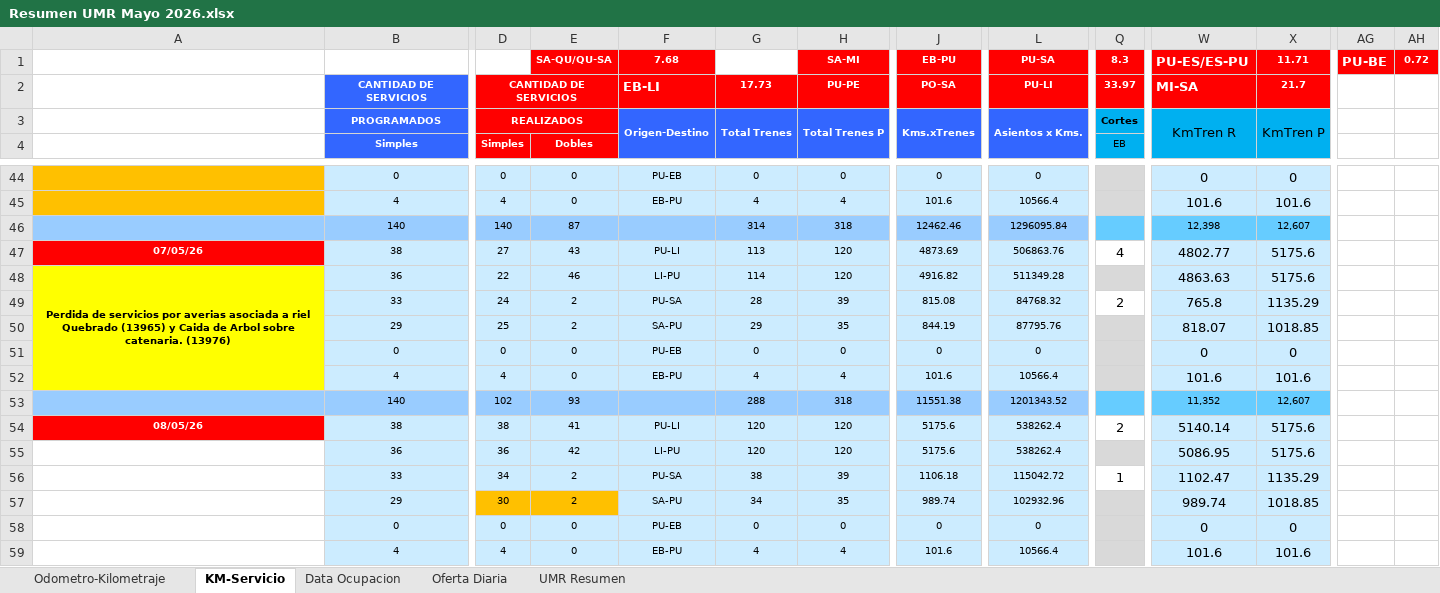
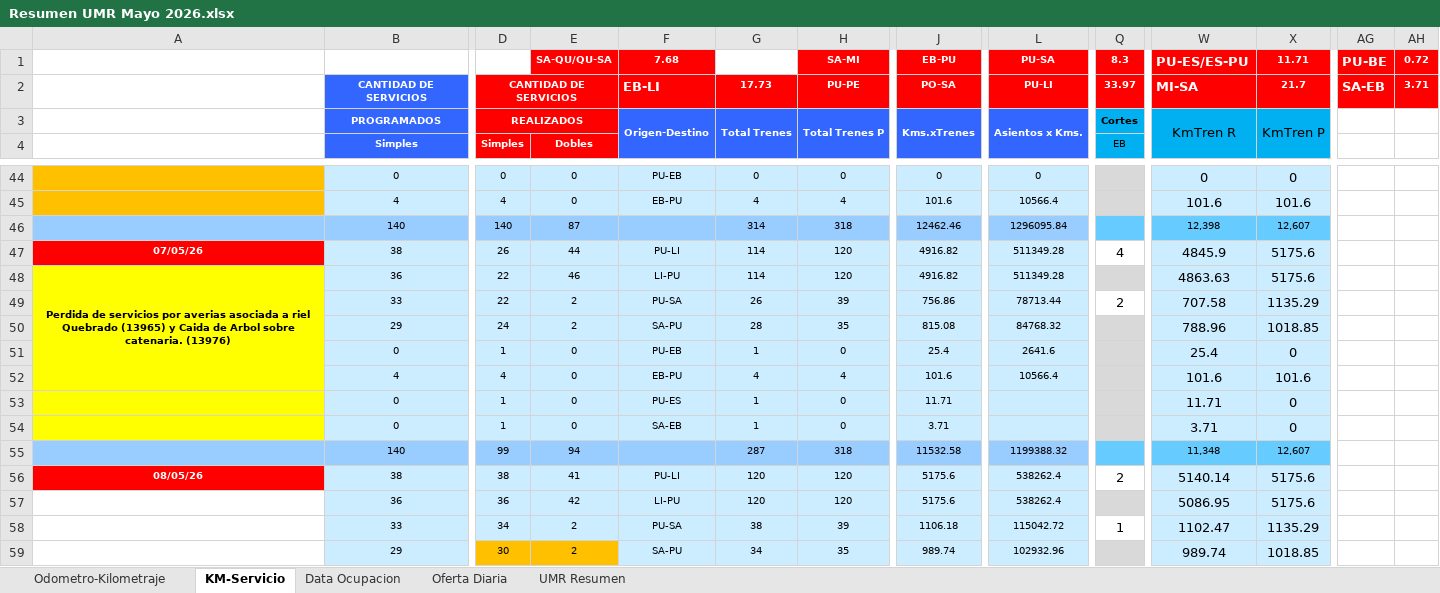
Before and after one commit to antoniorra1983-ops/Datos-Operacionales, an Excel workbook: data/umr/Resumen UMR Mayo 2026.xlsx, sheet KM-Servicio, drawn as a sheet; only a part is shown, gaps mark what is left out; the shorter side is filled out with more unchanged rows; values as stored, in another font and other column widths than the file's, no borders; conditional formats not drawn; removed rows and columns are numbered as before the commit, all else as after; rows hold the shown columns only; the diff covers the shown part only; the diff names each change by its address in the sheet, - before the commit and + after, or states it on an @@ line.

Commit message:
Add files via upload

```diff
--- a/data/umr/Resumen UMR Mayo 2026.xlsx (sheet KM-Servicio)
+++ b/data/umr/Resumen UMR Mayo 2026.xlsx (sheet KM-Servicio)
-AG2: (empty)
+AG2: SA-EB
-AG2:AH2 fill: none
+AG2:AH2 fill: #FF0000
-AH2: (empty)
+AH2: 3.71
-D47: 27
+D47: 26
-E47: 43
+E47: 44
-G47: 113
+G47: 114
-J47: 4873.69
+J47: 4916.82
-L47: 506863.76
+L47: 511349.28
-W47: 4802.77
+W47: 4845.9
+row 49:  | 33 | 22 | 2 | PU-SA | 26 | 39 | 756.86 | 78713.44 | 2 | 707.58 | 1135.29
-B50: 33
+B50: 29
-F50: PU-SA
+F50: SA-PU
-H50: 39
+H50: 35
-Q50: 2
+Q50: (empty)
-Q50 fill: none
+Q50 fill: #D9D9D9
-W50: 765.8
+W50: 788.96
-X50: 1135.29
+X50: 1018.85
-row 50:  | 29 | 25 | 2 | SA-PU | 29 | 35 | 844.19 | 87795.76 |  | 818.07 | 1018.85
-row 51:  | 0 | 0 | 0 | PU-EB | 0 | 0 | 0 | 0 |  | 0 | 0
+row 51:  | 0 | 1 | 0 | PU-EB | 1 | 0 | 25.4 | 2641.6 |  | 25.4 | 0
-row 53:  | 140 | 102 | 93 |  | 288 | 318 | 11551.38 | 1201343.52 |  | 11,352 | 12,607
+row 53:  | 0 | 1 | 0 | PU-ES | 1 | 0 | 11.71 |  |  | 11.71 | 0
+row 54:  | 0 | 1 | 0 | SA-EB | 1 | 0 | 3.71 |  |  | 3.71 | 0
+row 55:  | 140 | 99 | 94 |  | 287 | 318 | 11532.58 | 1199388.32 |  | 11,348 | 12,607
```
Also changed, not shown: 27 edited cells elsewhere in this sheet, sheet Odometro-Kilometraje, sheet UMR Resumen, formulas that keep their value, hidden cells.
